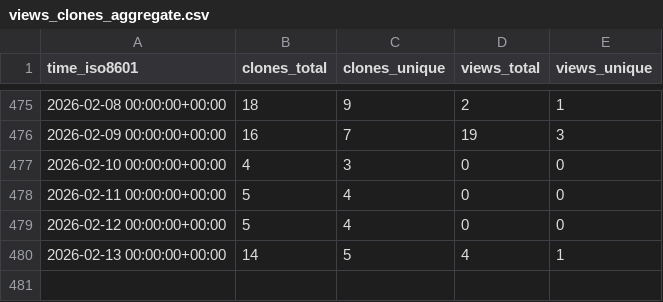
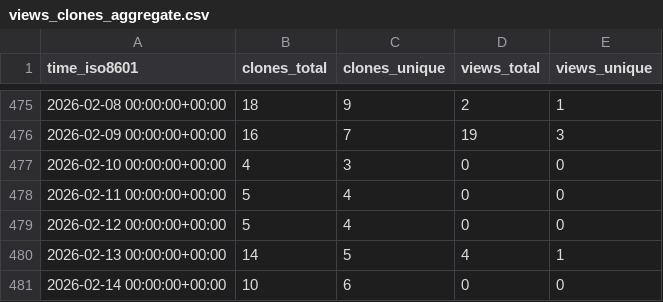
Before and after one commit to antonioscalaunina/pyANTI-FASc, a CSV file: antonioscalaunina/pyANTI-FASc/ghrs-data/views_clones_aggregate.csv, drawn as a sheet; only a part is shown, gaps mark what is left out.

```diff
--- a/antonioscalaunina/pyANTI-FASc/ghrs-data/views_clones_aggregate.csv
+++ b/antonioscalaunina/pyANTI-FASc/ghrs-data/views_clones_aggregate.csv
@@ -480 +480,2 @@ time_iso8601,clones_total,clones_unique,views_total,views_unique
 2026-02-13 00:00:00+00:00,14,5,4,1
+2026-02-14 00:00:00+00:00,10,6,0,0
```
Also changed, not shown: 1 other file.
